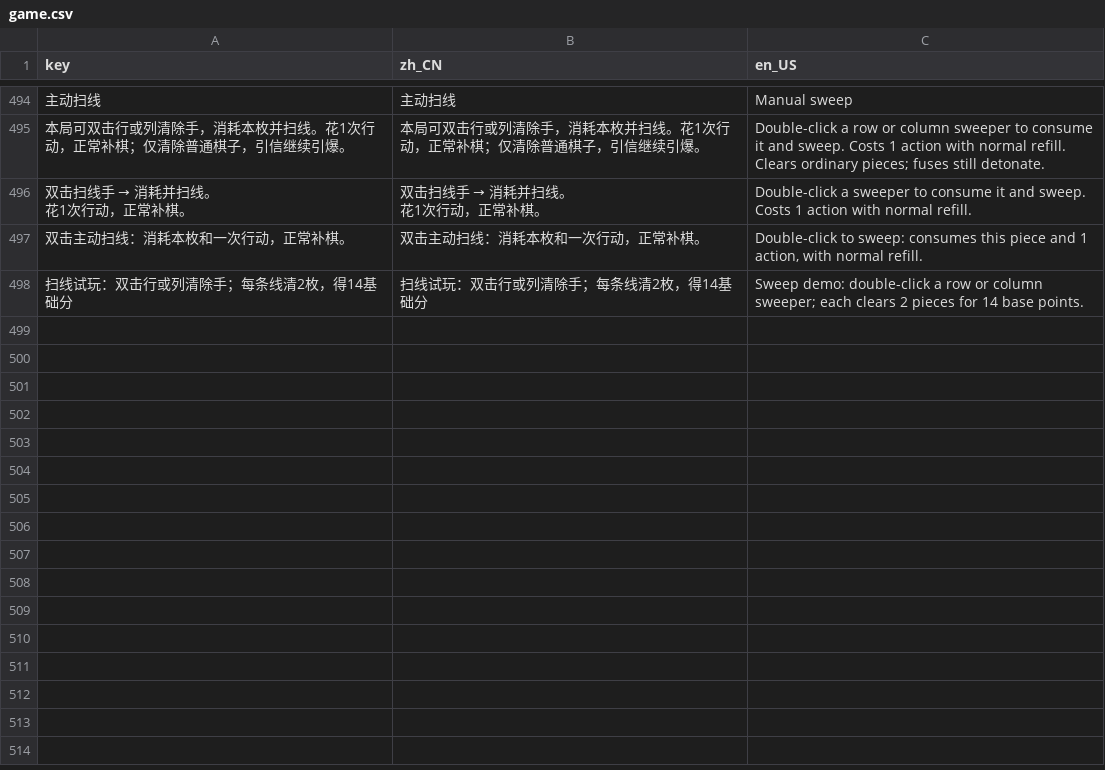
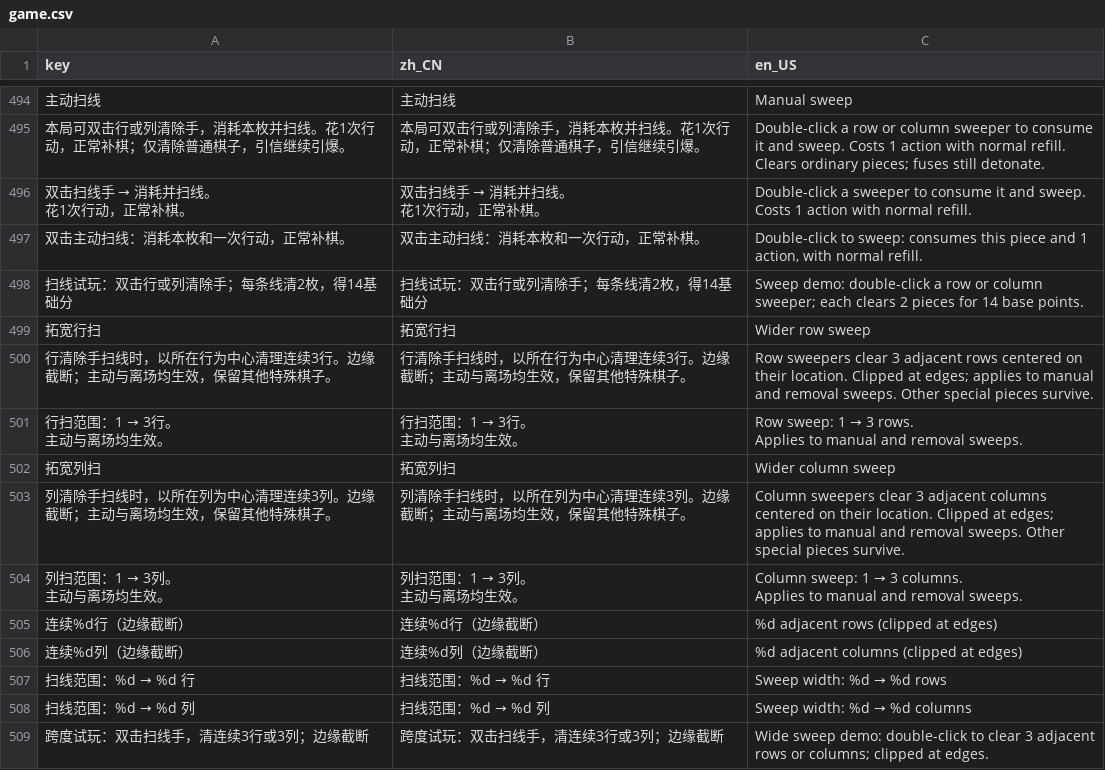
Before and after one commit to LiGameAcademy/GodotRogueMatcher, a CSV file: localization/game.csv, drawn as a sheet; only a part is shown, gaps mark what is left out; ↵ is a line break in a cell; the diff names each change by its address in the sheet, - before the commit and + after, or states it on an @@ line.

```diff
--- a/localization/game.csv
+++ b/localization/game.csv
+row 499: 拓宽行扫 | 拓宽行扫 | Wider row sweep
+row 500: 行清除手扫线时，以所在行为中心清理连续3行。边缘截断；主动与离场均生效，保留其他特殊棋子。 | 行清除手扫线时，以所在行为中心清理连续3行。边缘截断；主动与离场均生效，保留其他特殊棋子。 | Row sweepers clear 3 adjacent rows centered on their location. Clipped at edges; applies to manual and removal sweeps. Other special pieces survive.
+row 501: 行扫范围：1 → 3行。 ↵ 主动与离场均生效。 | 行扫范围：1 → 3行。 ↵ 主动与离场均生效。 | Row sweep: 1 → 3 rows. ↵ Applies to manual and removal sweeps.
+row 502: 拓宽列扫 | 拓宽列扫 | Wider column sweep
+row 503: 列清除手扫线时，以所在列为中心清理连续3列。边缘截断；主动与离场均生效，保留其他特殊棋子。 | 列清除手扫线时，以所在列为中心清理连续3列。边缘截断；主动与离场均生效，保留其他特殊棋子。 | Column sweepers clear 3 adjacent columns centered on their location. Clipped at edges; applies to manual and removal sweeps. Other special pieces survive.
+row 504: 列扫范围：1 → 3列。 ↵ 主动与离场均生效。 | 列扫范围：1 → 3列。 ↵ 主动与离场均生效。 | Column sweep: 1 → 3 columns. ↵ Applies to manual and removal sweeps.
+row 505: 连续%d行（边缘截断） | 连续%d行（边缘截断） | %d adjacent rows (clipped at edges)
+row 506: 连续%d列（边缘截断） | 连续%d列（边缘截断） | %d adjacent columns (clipped at edges)
+row 507: 扫线范围：%d → %d 行 | 扫线范围：%d → %d 行 | Sweep width: %d → %d rows
+row 508: 扫线范围：%d → %d 列 | 扫线范围：%d → %d 列 | Sweep width: %d → %d columns
+row 509: 跨度试玩：双击扫线手，清连续3行或3列；边缘截断 | 跨度试玩：双击扫线手，清连续3行或3列；边缘截断 | Wide sweep demo: double-click to clear 3 adjacent rows or columns; clipped at edges.
```
Also changed, not shown: 29 other files.
